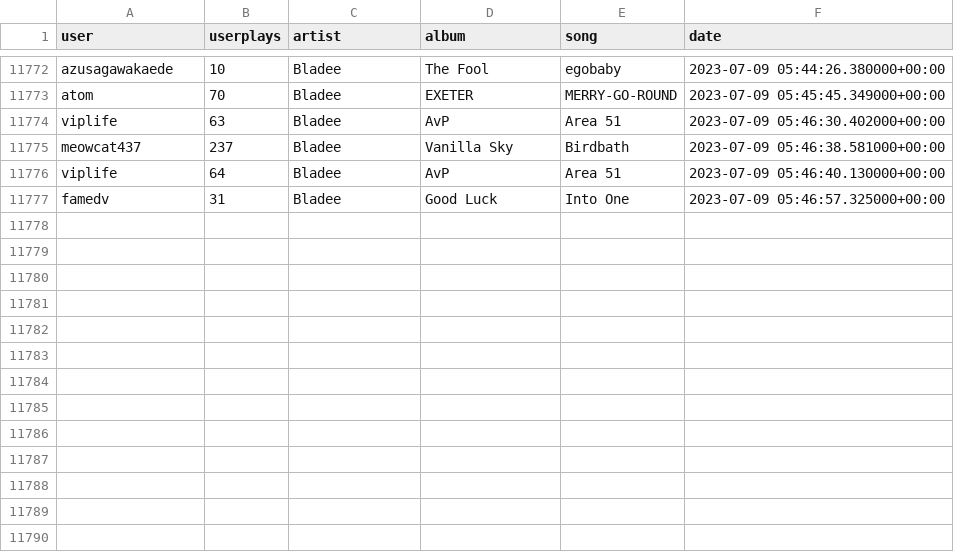
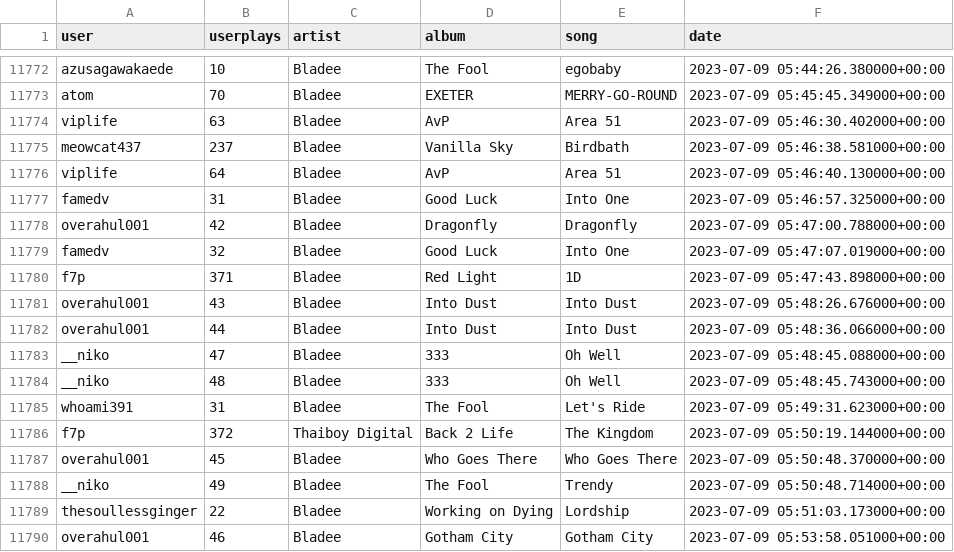
Before and after one commit to aryanvinci/data, a CSV file: data.csv, drawn as a sheet; only a part is shown, gaps mark what is left out.

Commit message:
update

```diff
--- a/data.csv
+++ b/data.csv
@@ -11777 +11777,14 @@ viplife,64,Bladee,AvP,Area 51,2023-07-09 05:46:40.130000+00:00
 famedv,31,Bladee,Good Luck,Into One,2023-07-09 05:46:57.325000+00:00
+overahul001,42,Bladee,Dragonfly,Dragonfly,2023-07-09 05:47:00.788000+00:00
+famedv,32,Bladee,Good Luck,Into One,2023-07-09 05:47:07.019000+00:00
+f7p,371,Bladee,Red Light,1D,2023-07-09 05:47:43.898000+00:00
+overahul001,43,Bladee,Into Dust,Into Dust,2023-07-09 05:48:26.676000+00:00
+overahul001,44,Bladee,Into Dust,Into Dust,2023-07-09 05:48:36.066000+00:00
+__niko,47,Bladee,333,Oh Well,2023-07-09 05:48:45.088000+00:00
+__niko,48,Bladee,333,Oh Well,2023-07-09 05:48:45.743000+00:00
+whoami391,31,Bladee,The Fool,Let's Ride,2023-07-09 05:49:31.623000+00:00
+f7p,372,Thaiboy Digital,Back 2 Life,The Kingdom,2023-07-09 05:50:19.144000+00:00
+overahul001,45,Bladee,Who Goes There,Who Goes There,2023-07-09 05:50:48.370000+00:00
+__niko,49,Bladee,The Fool,Trendy,2023-07-09 05:50:48.714000+00:00
+thesoullessginger,22,Bladee,Working on Dying,Lordship,2023-07-09 05:51:03.173000+00:00
+overahul001,46,Bladee,Gotham City,Gotham City,2023-07-09 05:53:58.051000+00:00
```
